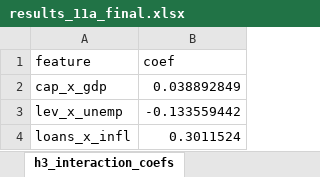
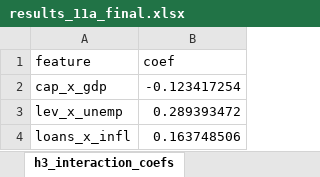
Before and after one commit to EsmeeVR/EWS-for-SBC-EsmeeVR, an Excel workbook: outputs/results/11a/results_11a_final.xlsx, sheet h3_interaction_coefs, drawn as a sheet; values as stored, in another font and other column widths than the file's, no borders; the diff names each change by its address in the sheet, - before the commit and + after, or states it on an @@ line.

```diff
--- a/outputs/results/11a/results_11a_final.xlsx (sheet h3_interaction_coefs)
+++ b/outputs/results/11a/results_11a_final.xlsx (sheet h3_interaction_coefs)
-B2 (coef): 0.038892849
+B2 (coef): -0.123417254
-B3 (coef): -0.133559442
+B3 (coef): 0.289393472
-B4 (coef): 0.3011524
+B4 (coef): 0.163748506
```
Also changed, not shown: sheet all_results, sheet delong_raw, sheet mean_metrics_baseline, sheet lr_no_dummies_raw, sheet h3_raw, sheet lr_coefficients, 7 more sheets, outputs/results/11b/results_11b_final.xlsx, outputs/results/11d/results_11d_final.xlsx, 42 other files.
